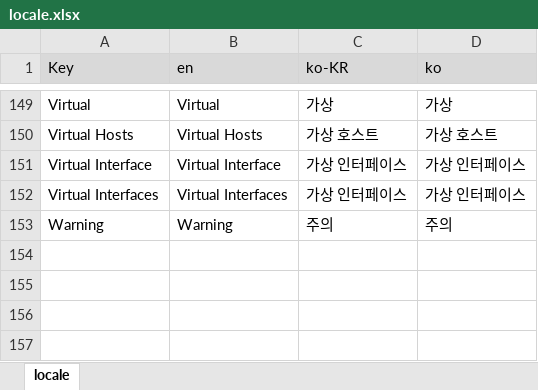
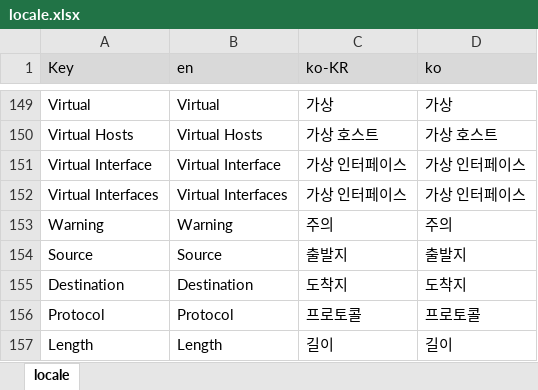
Before and after one commit to HyechurnJang/archon, an Excel workbook: application/aci/locale.xlsx, sheet locale, drawn as a sheet; only a part is shown, gaps mark what is left out; values as stored, in another font and other column widths than the file's, no borders; the diff names each change by its address in the sheet, - before the commit and + after, or states it on an @@ line.

Commit message:
Arrange for Excel & Add Acl Logging

```diff
--- a/application/aci/locale.xlsx (sheet locale)
+++ b/application/aci/locale.xlsx (sheet locale)
+row 154: Source | Source | 출발지 | 출발지
+row 155: Destination | Destination | 도착지 | 도착지
+row 156: Protocol | Protocol | 프로토콜 | 프로토콜
+row 157: Length | Length | 길이 | 길이
```
Also changed, not shown: 8 other files.
